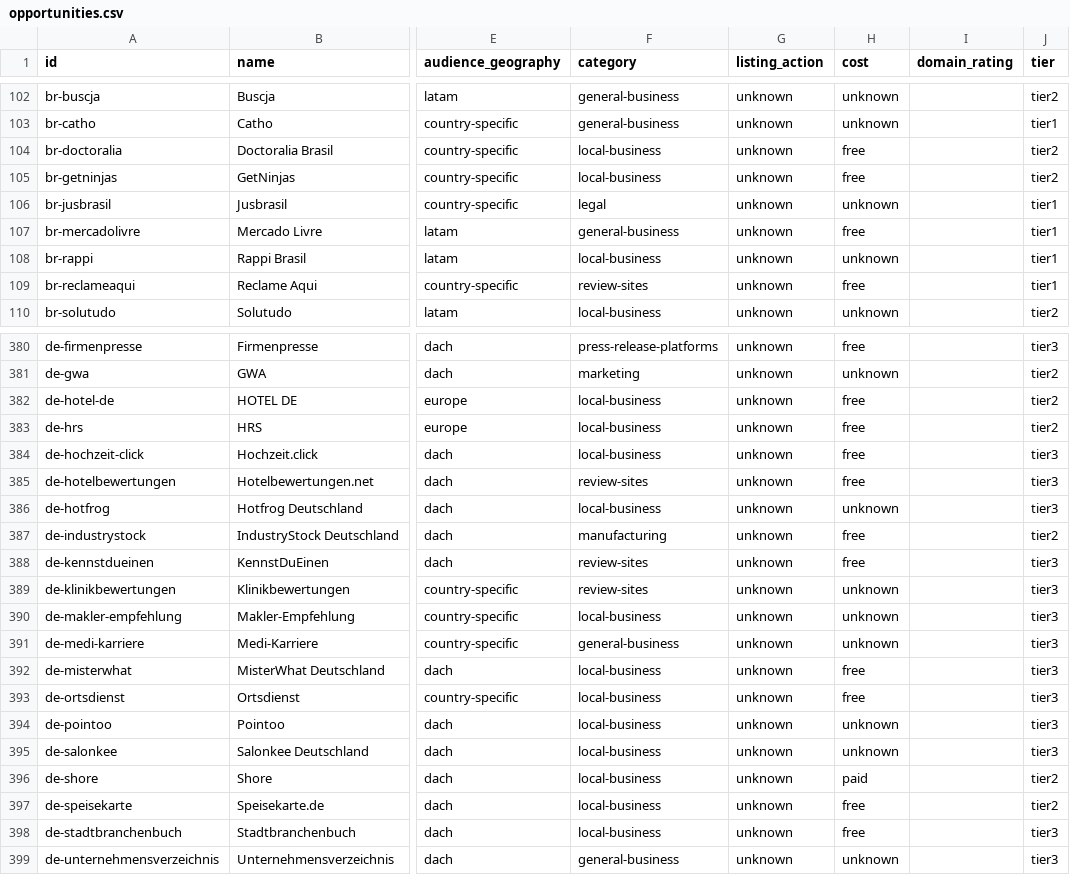
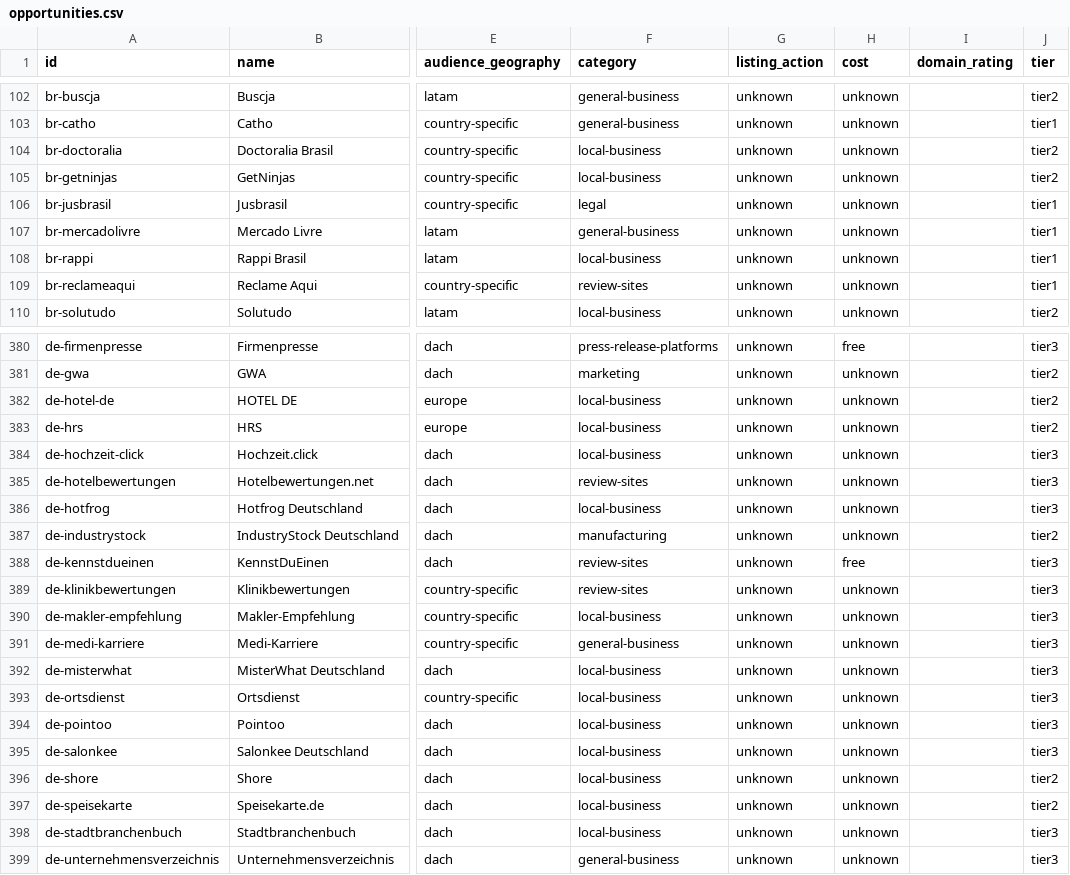
Before and after one commit to hrhelperg/PetroHrys.compublic, a CSV file: research/business-directories/opportunities.csv, drawn as a sheet; only a part is shown, gaps mark what is left out; the diff covers the shown part only; the diff names each change by its address in the sheet, - before the commit and + after, or states it on an @@ line.

```diff
--- a/research/business-directories/opportunities.csv
+++ b/research/business-directories/opportunities.csv
-H104:H105 (cost): free
+H104:H105 (cost): unknown
-H107 (cost): free
+H107 (cost): unknown
-H109 (cost): free
+H109 (cost): unknown
-H382:H385 (cost): free
+H382:H385 (cost): unknown
-H387 (cost): free
+H387 (cost): unknown
-H392:H393 (cost): free
+H392:H393 (cost): unknown
-H396 (cost): paid
+H396 (cost): unknown
-H397:H398 (cost): free
+H397:H398 (cost): unknown
```
Also changed, not shown: 156 edited cells elsewhere in this file, research/distribution-planner/execution-opportunities.csv, 33 other files.
